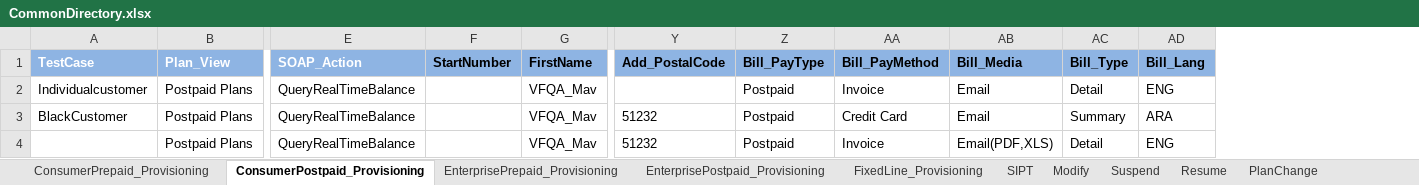
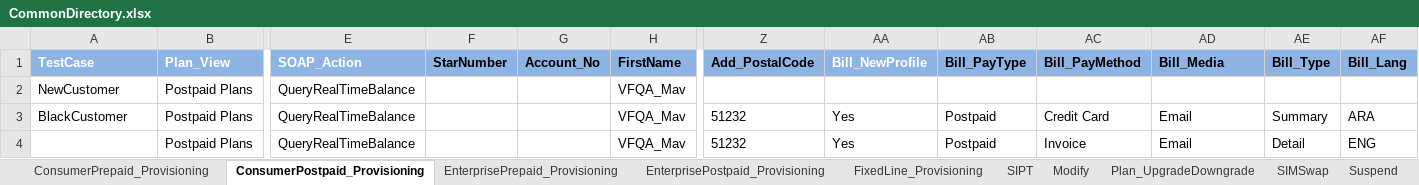
Before and after one commit to imran0404y/Vodafone_QAR, an Excel workbook: Framework/Storage/CommonDirectory.xlsx, sheet ConsumerPostpaid_Provisioning, drawn as a sheet; only a part is shown, gaps mark what is left out; values as stored, in another font and other column widths than the file's, no borders; removed rows and columns are numbered as before the commit, all else as after; the diff names each change by its address in the sheet, - before the commit and + after, or states it on an @@ line.

```diff
--- a/Framework/Storage/CommonDirectory.xlsx (sheet ConsumerPostpaid_Provisioning)
+++ b/Framework/Storage/CommonDirectory.xlsx (sheet ConsumerPostpaid_Provisioning)
-sheet tab: PlanChange
-column F (StartNumber), empty
+column F (StarNumber), empty
+column G (Account_No), empty
+column AA (Bill_NewProfile), rows 3-4: Yes | Yes
-A2 (TestCase): Individualcustomer
+A2 (TestCase): NewCustomer
-AB2 (Bill_PayType): Postpaid
+AB2 (Bill_PayType): (empty)
-AC2 (Bill_PayMethod): Invoice
+AC2 (Bill_PayMethod): (empty)
-AD2 (Bill_Media): Email
+AD2 (Bill_Media): (empty)
-AE2 (Bill_Type): Detail
+AE2 (Bill_Type): (empty)
-AF2 (Bill_Lang): ENG
+AF2 (Bill_Lang): (empty)
-AD4 (Bill_Media): Email(PDF,XLS)
+AD4 (Bill_Media): Email
```
Also changed, not shown: sheet ConsumerPrepaid_Provisioning, sheet SIPT, sheet EnterprisePostpaid_Provisioning, sheet EnterprisePrepaid_Provisioning, sheet FixedLine_Provisioning, other sheet tabs, Framework/Storage/ObjectRepository.xlsx, Framework/Storage/StoreDB.xlsx, 10 other files.
